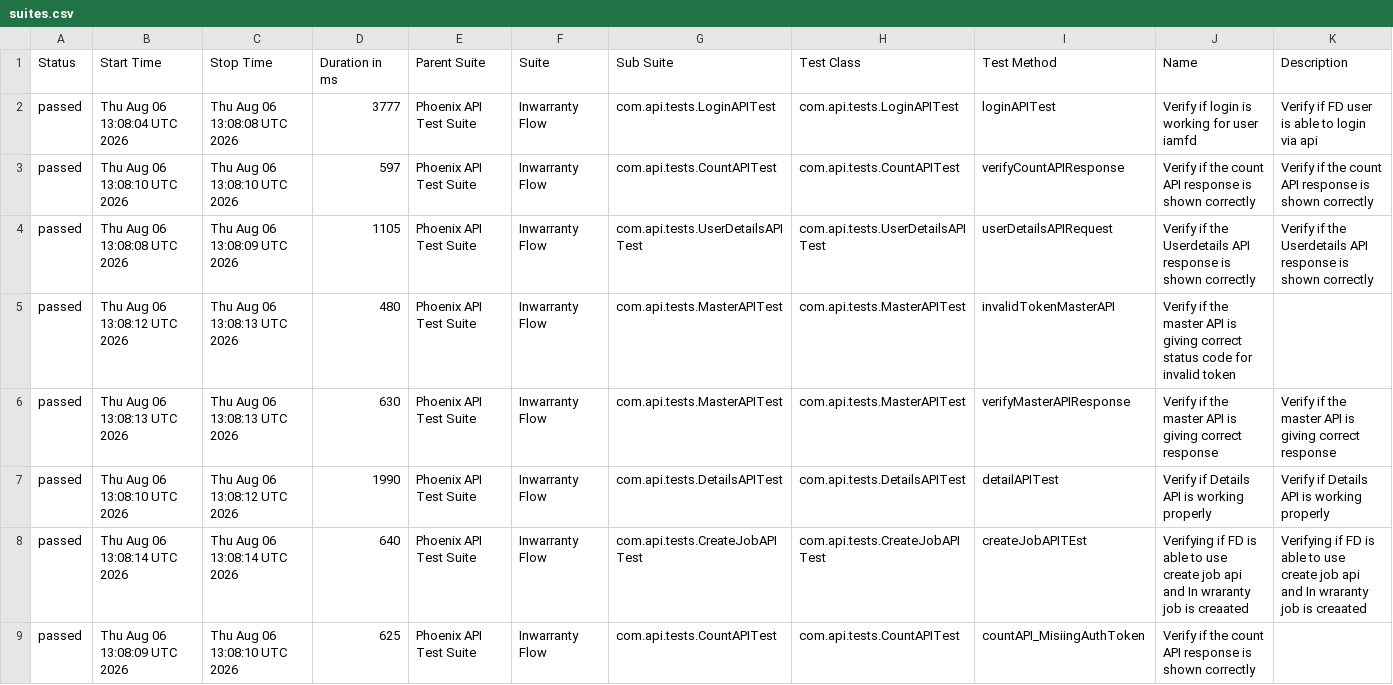
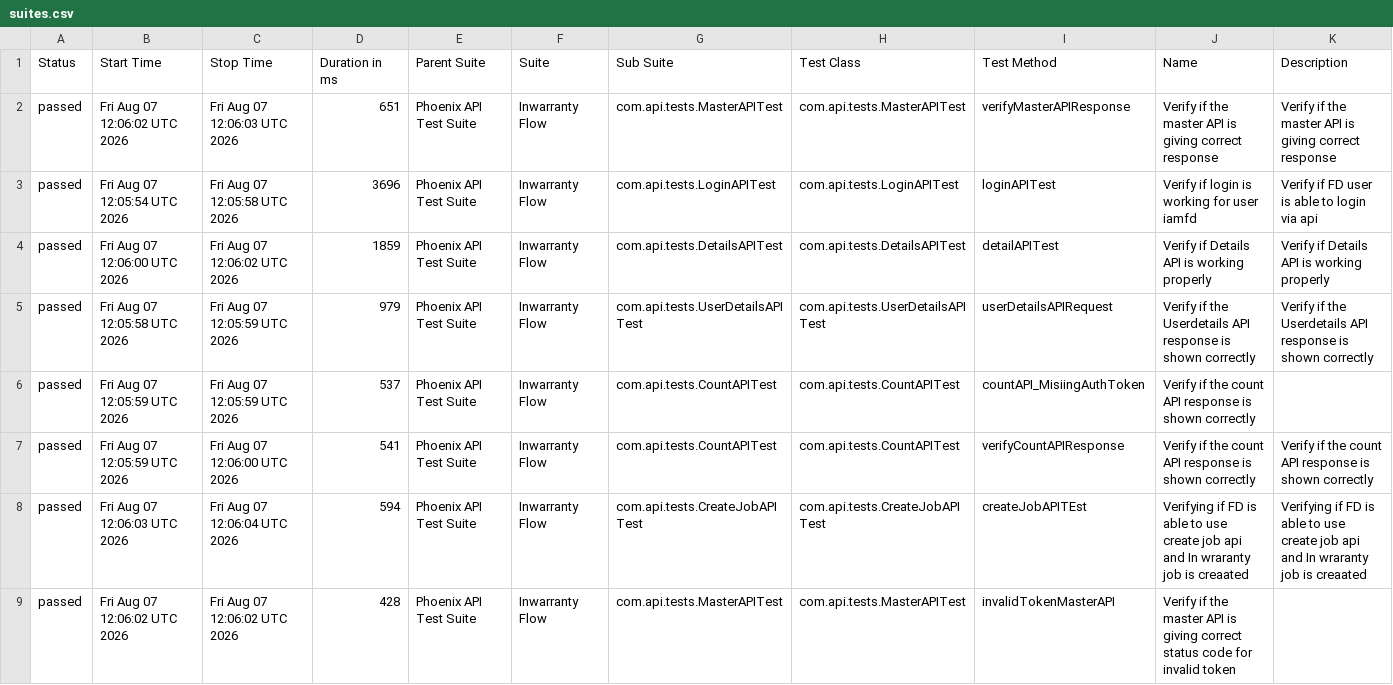
Before and after one commit to idavinde/PhoenixTestAutomationFramwork, a CSV file: data/suites.csv, drawn as a sheet.

```diff
--- a/data/suites.csv
+++ b/data/suites.csv
@@ -1,9 +1,9 @@
 "Status","Start Time","Stop Time","Duration in ms","Parent Suite","Suite","Sub Suite","Test Class","Test Method","Name","Description"
-"passed","Thu Aug 06 13:08:04 UTC 2026","Thu Aug 06 13:08:08 UTC 2026","3777","Phoenix API Test Suite","Inwarranty Flow","com.api.tests.LoginAPITest","com.api.tests.LoginAPITest","loginAPITest","Verify if login is working for user iamfd","Verify if FD user is able to login via api"
-"passed","Thu Aug 06 13:08:10 UTC 2026","Thu Aug 06 13:08:10 UTC 2026","597","Phoenix API Test Suite","Inwarranty Flow","com.api.tests.CountAPITest","com.api.tests.CountAPITest","verifyCountAPIResponse","Verify if the count API response is shown correctly","Verify if the count API response is shown correctly"
-"passed","Thu Aug 06 13:08:08 UTC 2026","Thu Aug 06 13:08:09 UTC 2026","1105","Phoenix API Test Suite","Inwarranty Flow","com.api.tests.UserDetailsAPITest","com.api.tests.UserDetailsAPITest","userDetailsAPIRequest","Verify if the Userdetails API response is shown correctly","Verify if the Userdetails API response is shown correctly"
-"passed","Thu Aug 06 13:08:12 UTC 2026","Thu Aug 06 13:08:13 UTC 2026","480","Phoenix API Test Suite","Inwarranty Flow","com.api.tests.MasterAPITest","com.api.tests.MasterAPITest","invalidTokenMasterAPI","Verify if the master API is giving correct status code for invalid token",""
-"passed","Thu Aug 06 13:08:13 UTC 2026","Thu Aug 06 13:08:13 UTC 2026","630","Phoenix API Test Suite","Inwarranty Flow","com.api.tests.MasterAPITest","com.api.tests.MasterAPITest","verifyMasterAPIResponse","Verify if the master API is giving correct response","Verify if the master API is giving correct response"
-"passed","Thu Aug 06 13:08:10 UTC 2026","Thu Aug 06 13:08:12 UTC 2026","1990","Phoenix API Test Suite","Inwarranty Flow","com.api.tests.DetailsAPITest","com.api.tests.DetailsAPITest","detailAPITest","Verify if Details API is working properly","Verify if Details API is working properly"
-"passed","Thu Aug 06 13:08:14 UTC 2026","Thu Aug 06 13:08:14 UTC 2026","640","Phoenix API Test Suite","Inwarranty Flow","com.api.tests.CreateJobAPITest","com.api.tests.CreateJobAPITest","createJobAPITEst","Verifying if FD is able to use create job api and In wraranty job is creaated ","Verifying if FD is able to use create job api and In wraranty job is creaated"
-"passed","Thu Aug 06 13:08:09 UTC 2026","Thu Aug 06 13:08:10 UTC 2026","625","Phoenix API Test Suite","Inwarranty Flow","com.api.tests.CountAPITest","com.api.tests.CountAPITest","countAPI_MisiingAuthToken","Verify if the count API response is shown correctly",""
+"passed","Fri Aug 07 12:06:02 UTC 2026","Fri Aug 07 12:06:03 UTC 2026","651","Phoenix API Test Suite","Inwarranty Flow","com.api.tests.MasterAPITest","com.api.tests.MasterAPITest","verifyMasterAPIResponse","Verify if the master API is giving correct response","Verify if the master API is giving correct response"
+"passed","Fri Aug 07 12:05:54 UTC 2026","Fri Aug 07 12:05:58 UTC 2026","3696","Phoenix API Test Suite","Inwarranty Flow","com.api.tests.LoginAPITest","com.api.tests.LoginAPITest","loginAPITest","Verify if login is working for user iamfd","Verify if FD user is able to login via api"
+"passed","Fri Aug 07 12:06:00 UTC 2026","Fri Aug 07 12:06:02 UTC 2026","1859","Phoenix API Test Suite","Inwarranty Flow","com.api.tests.DetailsAPITest","com.api.tests.DetailsAPITest","detailAPITest","Verify if Details API is working properly","Verify if Details API is working properly"
+"passed","Fri Aug 07 12:05:58 UTC 2026","Fri Aug 07 12:05:59 UTC 2026","979","Phoenix API Test Suite","Inwarranty Flow","com.api.tests.UserDetailsAPITest","com.api.tests.UserDetailsAPITest","userDetailsAPIRequest","Verify if the Userdetails API response is shown correctly","Verify if the Userdetails API response is shown correctly"
+"passed","Fri Aug 07 12:05:59 UTC 2026","Fri Aug 07 12:05:59 UTC 2026","537","Phoenix API Test Suite","Inwarranty Flow","com.api.tests.CountAPITest","com.api.tests.CountAPITest","countAPI_MisiingAuthToken","Verify if the count API response is shown correctly",""
+"passed","Fri Aug 07 12:05:59 UTC 2026","Fri Aug 07 12:06:00 UTC 2026","541","Phoenix API Test Suite","Inwarranty Flow","com.api.tests.CountAPITest","com.api.tests.CountAPITest","verifyCountAPIResponse","Verify if the count API response is shown correctly","Verify if the count API response is shown correctly"
+"passed","Fri Aug 07 12:06:03 UTC 2026","Fri Aug 07 12:06:04 UTC 2026","594","Phoenix API Test Suite","Inwarranty Flow","com.api.tests.CreateJobAPITest","com.api.tests.CreateJobAPITest","createJobAPITEst","Verifying if FD is able to use create job api and In wraranty job is creaated ","Verifying if FD is able to use create job api and In wraranty job is creaated"
+"passed","Fri Aug 07 12:06:02 UTC 2026","Fri Aug 07 12:06:02 UTC 2026","428","Phoenix API Test Suite","Inwarranty Flow","com.api.tests.MasterAPITest","com.api.tests.MasterAPITest","invalidTokenMasterAPI","Verify if the master API is giving correct status code for invalid token",""
```
Also changed, not shown: data/behaviors.csv, 51 other files.
